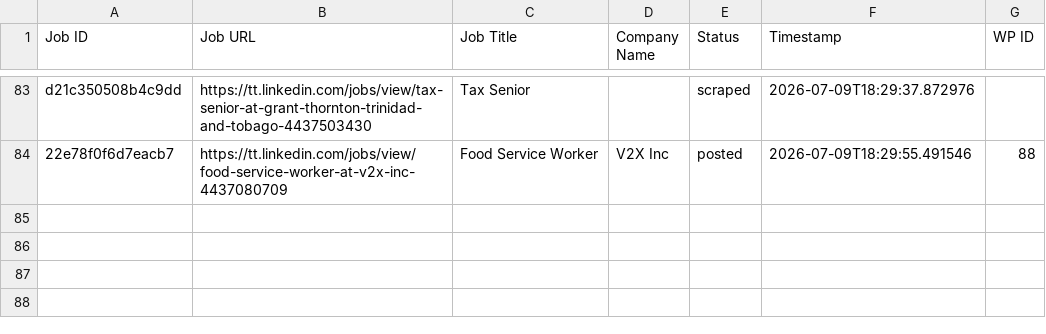
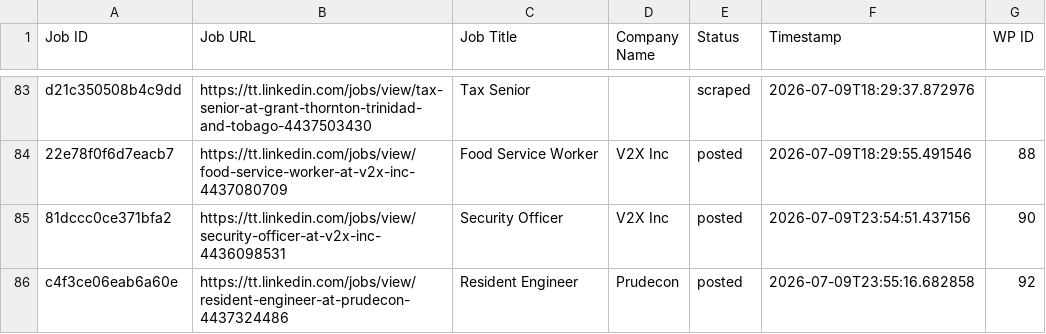
Before and after one commit to mimusdesign/tt, a CSV file: processed_jobs.csv, drawn as a sheet; only a part is shown, gaps mark what is left out; the diff names each change by its address in the sheet, - before the commit and + after, or states it on an @@ line.

```diff
--- a/processed_jobs.csv
+++ b/processed_jobs.csv
+row 85: 81dccc0ce371bfa2 | https://tt.linkedin.com/jobs/view/security-officer-at-v2x-inc-4436098531 | Security Officer | V2X Inc | posted | 2026-07-09T23:54:51.437156 | 90
+row 86: c4f3ce06eab6a60e | https://tt.linkedin.com/jobs/view/resident-engineer-at-prudecon-4437324486 | Resident Engineer | Prudecon | posted | 2026-07-09T23:55:16.682858 | 92
```
